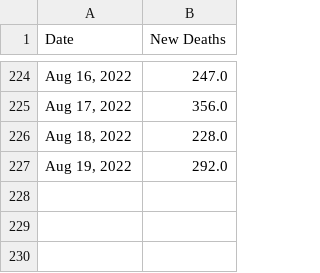
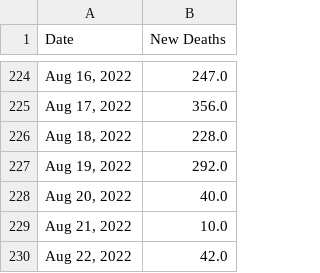
Before and after one commit to Pasin3ru/Tracking-COVID-19, a CSV file: _data/chart_us_total_deaths.csv, drawn as a sheet; only a part is shown, gaps mark what is left out.

```diff
--- a/_data/chart_us_total_deaths.csv
+++ b/_data/chart_us_total_deaths.csv
@@ -227 +227,4 @@ Date,New Deaths
 "Aug 19, 2022",292.0
+"Aug 20, 2022",40.0
+"Aug 21, 2022",10.0
+"Aug 22, 2022",42.0
```
Also changed, not shown: _data/chart_us_total_cases.csv, 14 other files.
